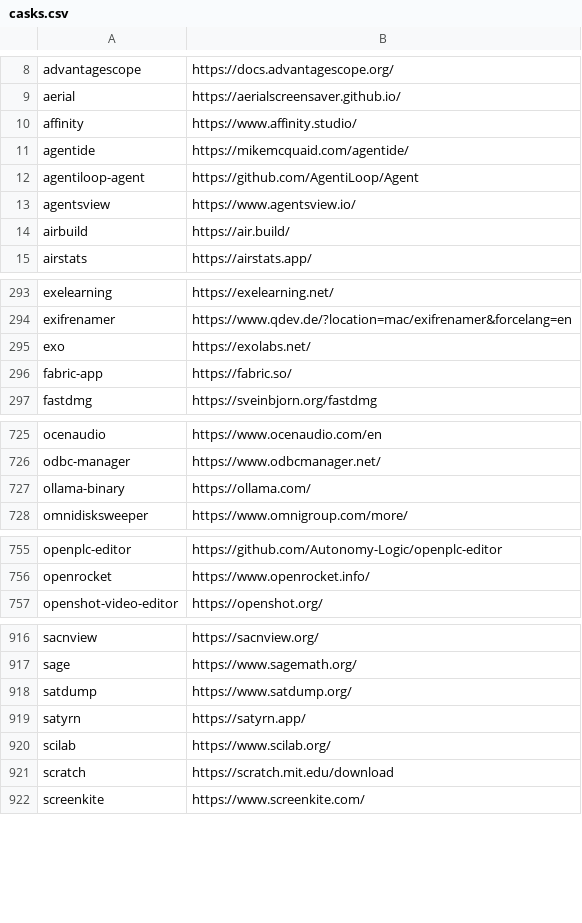
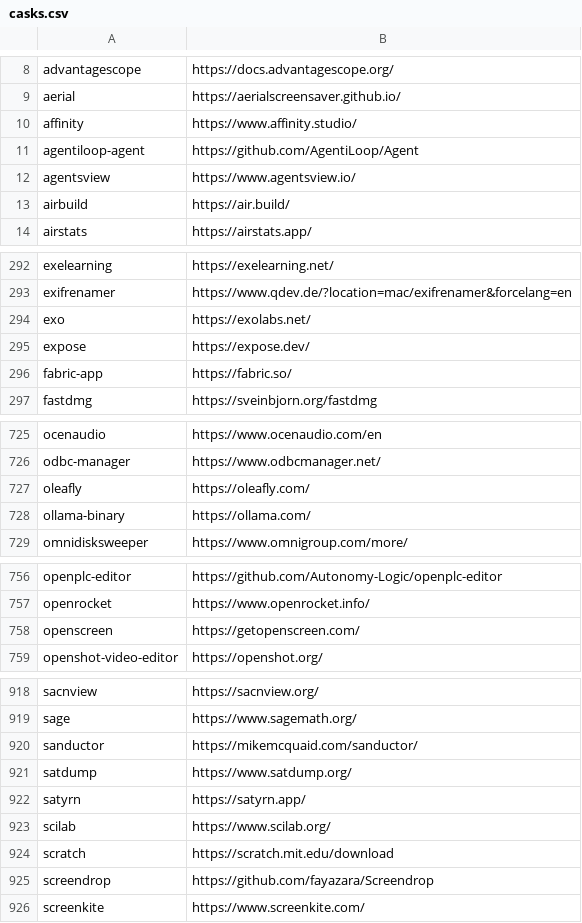
Before and after one commit to tinhkyaw/tinhkyaw, a CSV file: lists/casks.csv, drawn as a sheet; only a part is shown, gaps mark what is left out; removed rows and columns are numbered as before the commit, all else as after; the diff covers the shown part only; the diff names each change by its address in the sheet, - before the commit and + after, or states it on an @@ line.

```diff
--- a/lists/casks.csv
+++ b/lists/casks.csv
-row 11: agentide | https://mikemcquaid.com/agentide/
+row 295: expose | https://expose.dev/
+row 727: oleafly | https://oleafly.com/
+row 758: openscreen | https://getopenscreen.com/
+row 920: sanductor | https://mikemcquaid.com/sanductor/
+row 925: screendrop | https://github.com/fayazara/Screendrop
```
Also changed, not shown: 1 added row elsewhere in this file, lists/casks_c.csv, lists/casks_i.csv, 4 other files.
